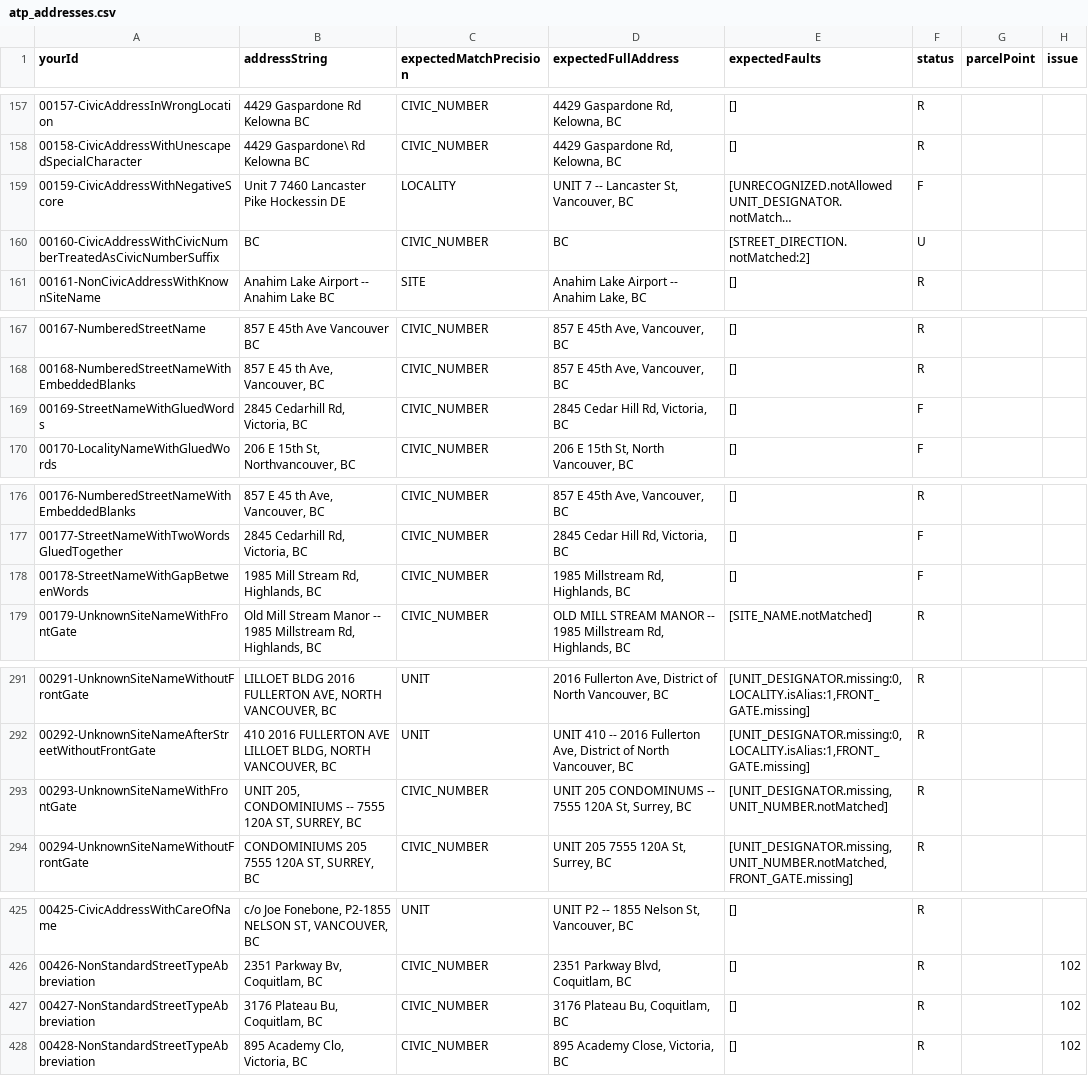
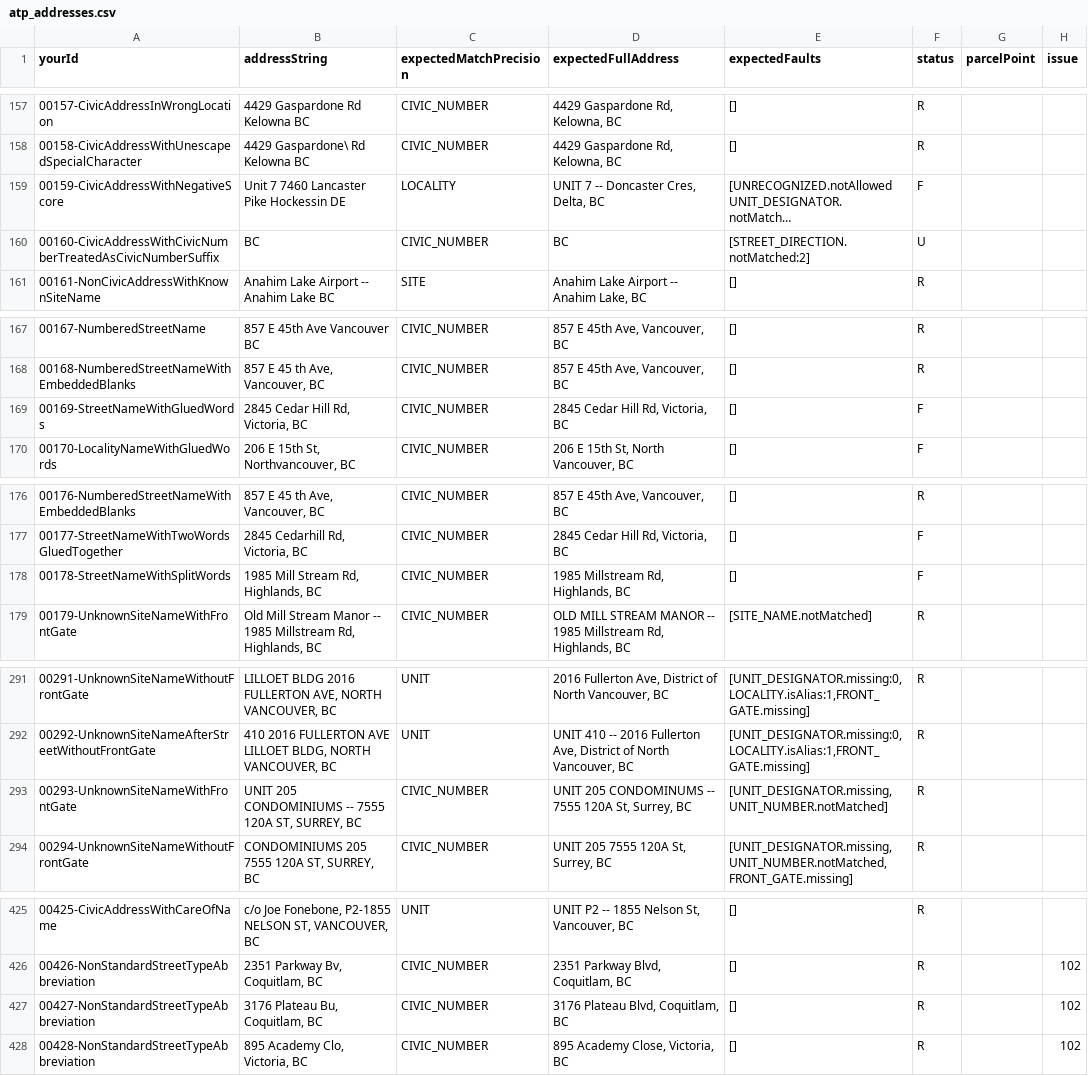
Before and after one commit to bcgov/ols-geocoder, a CSV file: atp_addresses.csv, drawn as a sheet; only a part is shown, gaps mark what is left out; long unchanged cells end in …; the diff names each change by its address in the sheet, - before the commit and + after, or states it on an @@ line.

Commit message:
Update atp_addresses.csv

```diff
--- a/atp_addresses.csv
+++ b/atp_addresses.csv
-D159 (expectedFullAddress): UNIT 7 -- Lancaster St, Vancouver, BC
+D159 (expectedFullAddress): UNIT 7 -- Doncaster Cres, Delta, BC
-B169 (addressString): 2845 Cedarhill Rd, Victoria, BC
+B169 (addressString): 2845 Cedar Hill Rd, Victoria, BC
-A178 (yourId): 00178-StreetNameWithGapBetweenWords
+A178 (yourId): 00178-StreetNameWithSplitWords
-B293 (addressString): UNIT 205, CONDOMINIUMS --…
+B293 (addressString): UNIT 205 CONDOMINIUMS --…
-D427 (expectedFullAddress): 3176 Plateau Bu, Coquitlam, BC
+D427 (expectedFullAddress): 3176 Plateau Blvd, Coquitlam, BC
```
